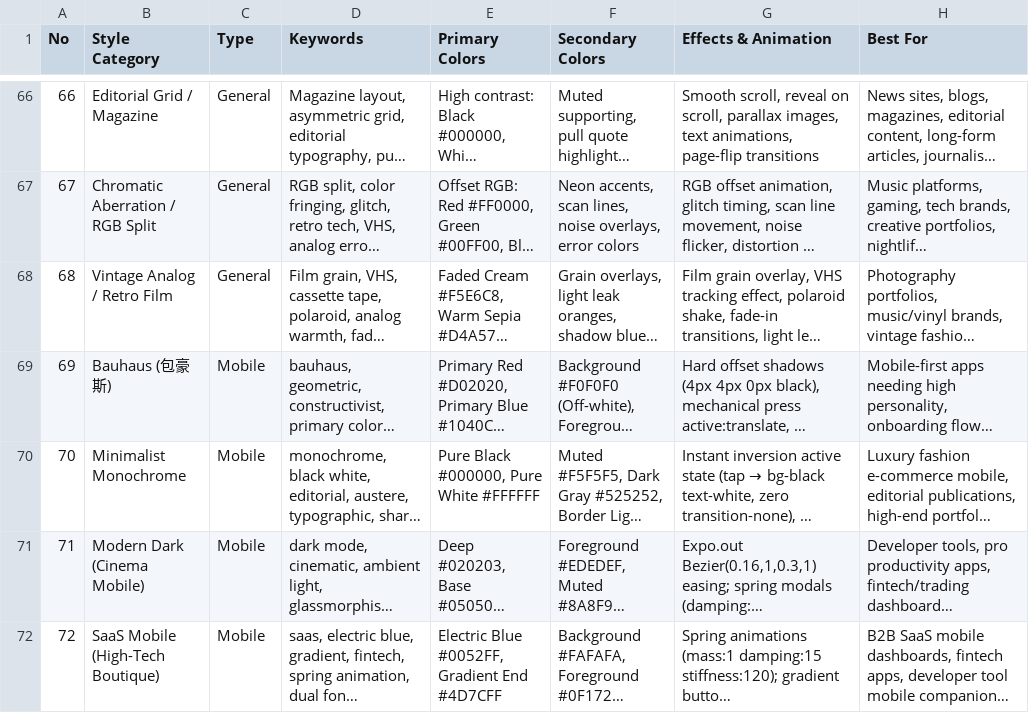
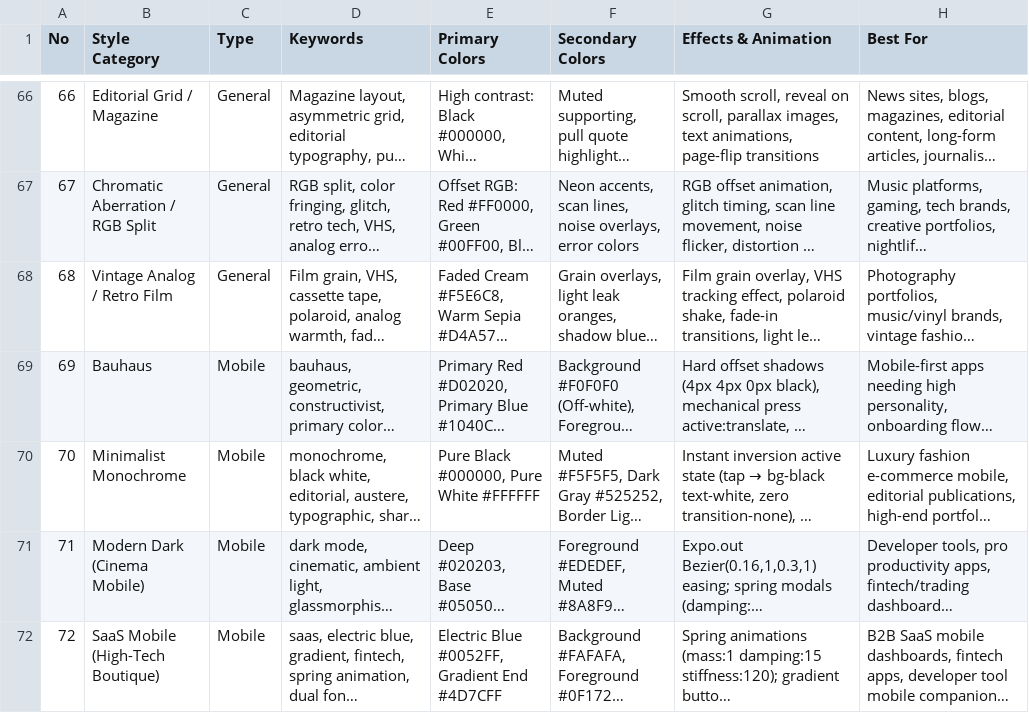
Before and after one commit to TheJoseki/ClaudeBrew, a CSV file: plugins/cbr/skills/design-system/data/styles.csv, drawn as a sheet; only a part is shown, gaps mark what is left out; long unchanged cells end in …; the diff names each change by its address in the sheet, - before the commit and + after, or states it on an @@ line.

Commit message:
refactor(cbr): unify skill docs to English (strip CJK, drop dead non-EN CSVs)
- Remove Japanese SDLC terms (BD書/DD書/基本設計書/背景・目的/業務フロー...) from srs-template,
  basic-design-template, tech-spec-template, sdlc-conventions — keep the English terms.
- Translate the Chinese icon-fallback rule and Bauhaus gloss in design-system CSVs.
- Delete dead, unreferenced non-English data files design.csv + draft.csv (~216KB;
  not in the live corpus, draft self-declared 'not read').

```diff
--- a/plugins/cbr/skills/design-system/data/styles.csv
+++ b/plugins/cbr/skills/design-system/data/styles.csv
-B69 (Style Category): Bauhaus (包豪斯)
+B69 (Style Category): Bauhaus
```
Also changed, not shown: plugins/cbr/skills/design-system/data/icons.csv, 6 other files.
